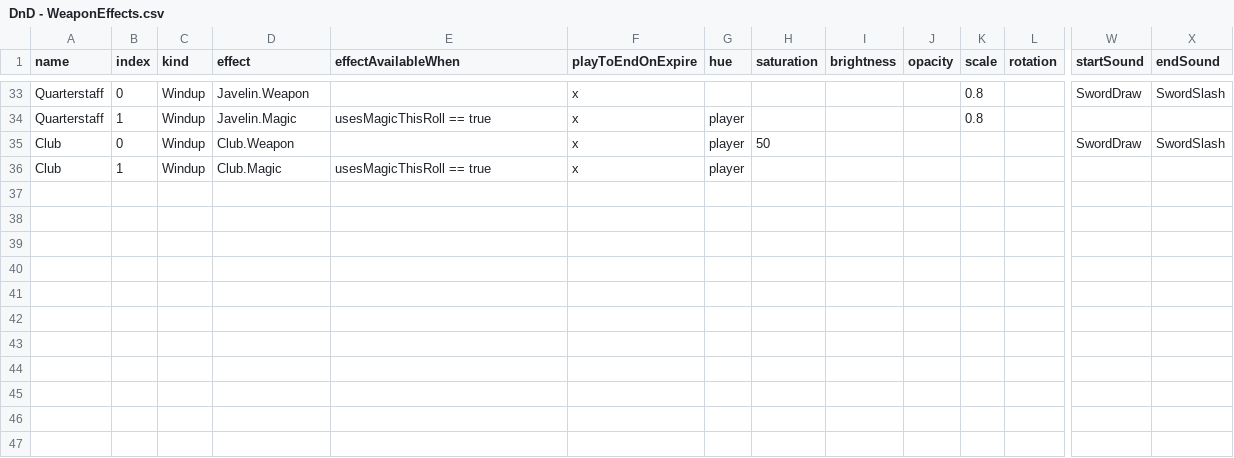
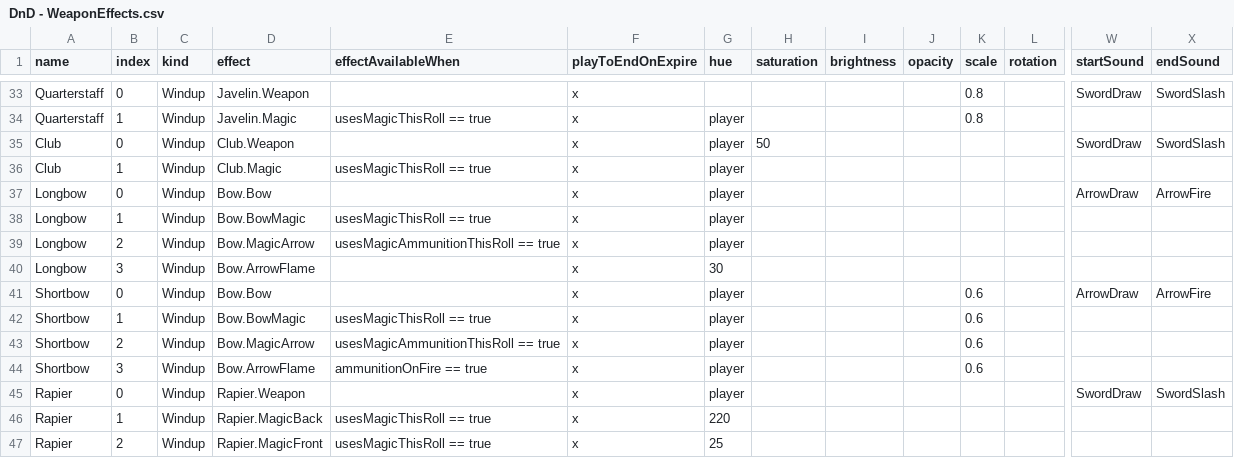
Before and after one commit to MillerMark/MrAnnouncerBot, a CSV file: DndCore/Data/DnD - WeaponEffects.csv, drawn as a sheet; only a part is shown, gaps mark what is left out; rows hold the shown columns only; the diff names each change by its address in the sheet, - before the commit and + after, or states it on an @@ line.

Commit message:
Made the frameInterval property on Sprites public. Tweaked the returnFrameIndex and segmentSize to produce smoother animation loops in the weapons magic effects. Added Bow and Rapier weapons and effects. Added usesMagicAmmunitionThisRoll and ammunitionOnFire fields to Character.

```diff
--- a/DndCore/Data/DnD - WeaponEffects.csv
+++ b/DndCore/Data/DnD - WeaponEffects.csv
+row 37: Longbow | 0 | Windup | Bow.Bow |  | x | player |  |  |  |  |  | ArrowDraw | ArrowFire
+row 38: Longbow | 1 | Windup | Bow.BowMagic | usesMagicThisRoll == true | x | player
+row 39: Longbow | 2 | Windup | Bow.MagicArrow | usesMagicAmmunitionThisRoll == true | x | player
+row 40: Longbow | 3 | Windup | Bow.ArrowFlame |  | x | 30
+row 41: Shortbow | 0 | Windup | Bow.Bow |  | x | player |  |  |  | 0.6 |  | ArrowDraw | ArrowFire
+row 42: Shortbow | 1 | Windup | Bow.BowMagic | usesMagicThisRoll == true | x | player |  |  |  | 0.6
+row 43: Shortbow | 2 | Windup | Bow.MagicArrow | usesMagicAmmunitionThisRoll == true | x | player |  |  |  | 0.6
+row 44: Shortbow | 3 | Windup | Bow.ArrowFlame | ammunitionOnFire == true | x | player |  |  |  | 0.6
+row 45: Rapier | 0 | Windup | Rapier.Weapon |  | x | player |  |  |  |  |  | SwordDraw | SwordSlash
+row 46: Rapier | 1 | Windup | Rapier.MagicBack | usesMagicThisRoll == true | x | 220
+row 47: Rapier | 2 | Windup | Rapier.MagicFront | usesMagicThisRoll == true | x | 25
```
Also changed, not shown: DndCore/Data/DnD - Players.csv, MrAnnouncerBot/Data/Mr. Announcer Guy - Fanfare.csv, 5 other files.
